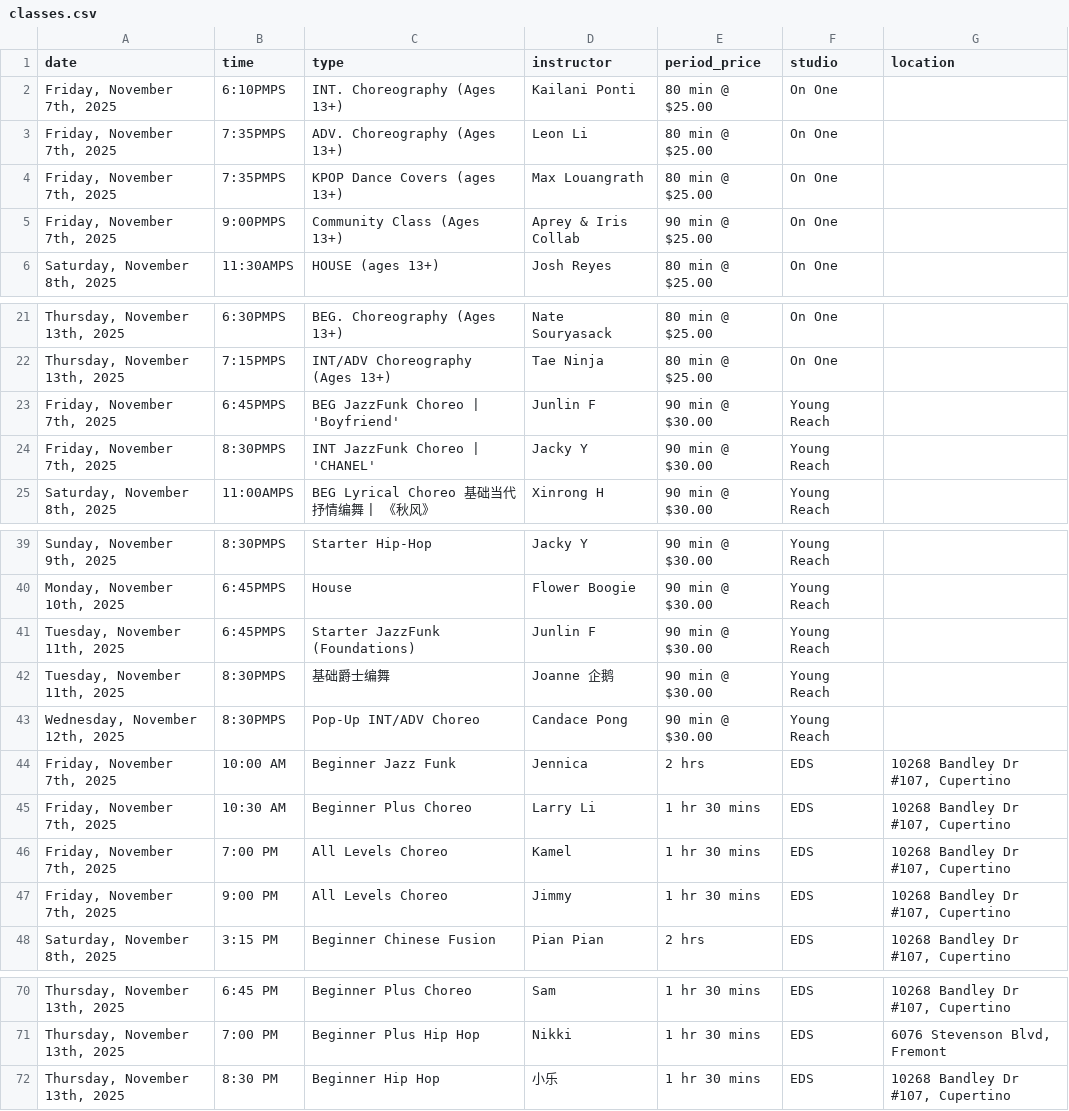
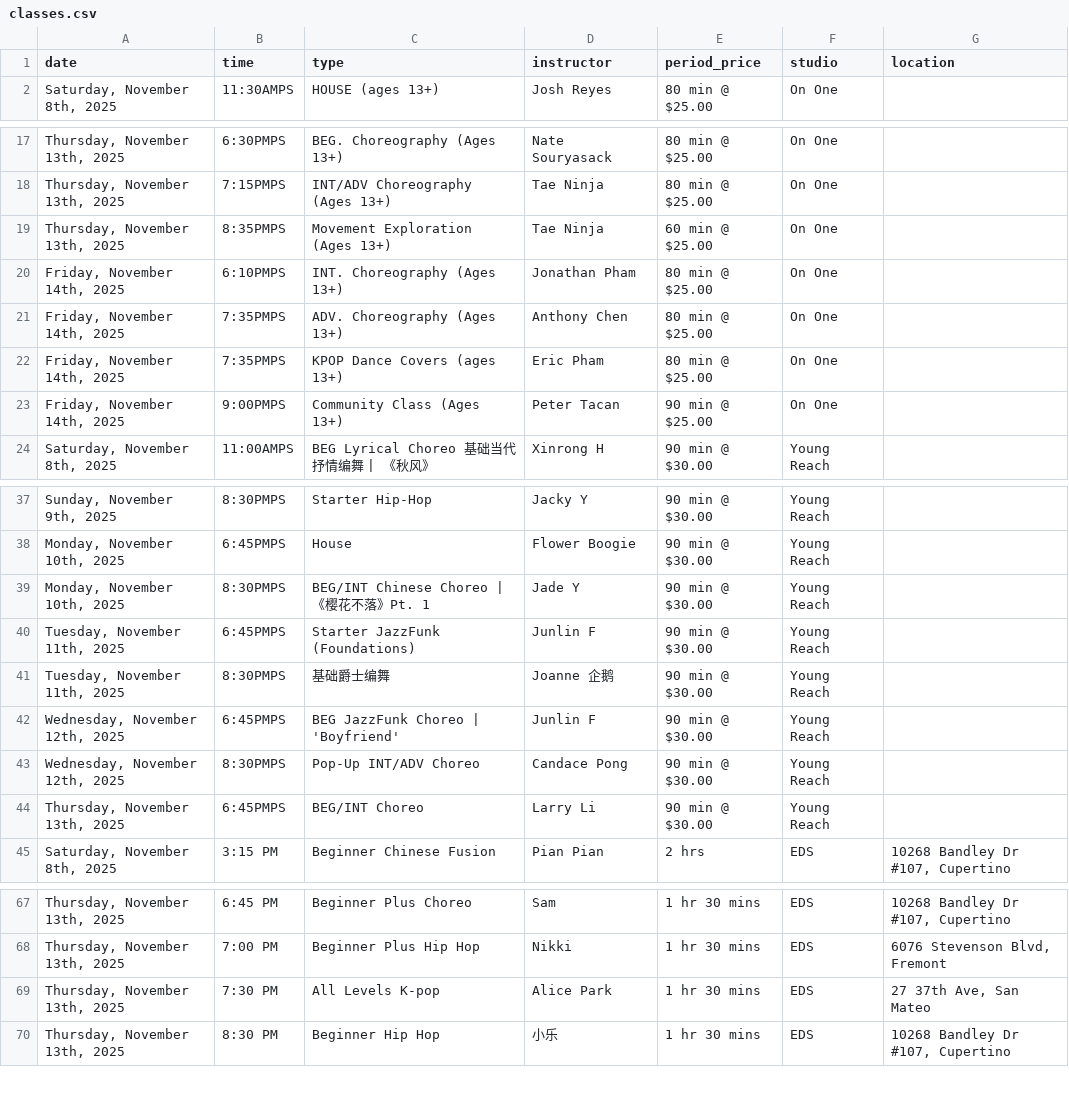
Before and after one commit to Nucleus2014/Dancing-Classes-in-Bay-Area, a CSV file: data/classes.csv, drawn as a sheet; only a part is shown, gaps mark what is left out; removed rows and columns are numbered as before the commit, all else as after; the diff covers the shown part only; the diff names each change by its address in the sheet, - before the commit and + after, or states it on an @@ line.

Commit message:
data: update classes.csv

```diff
--- a/data/classes.csv
+++ b/data/classes.csv
-row 2: Friday, November 7th, 2025 | 6:10PMPS | INT. Choreography (Ages 13+) | Kailani Ponti | 80 min @ $25.00 | On One
-row 3: Friday, November 7th, 2025 | 7:35PMPS | ADV. Choreography (Ages 13+) | Leon Li | 80 min @ $25.00 | On One
-row 4: Friday, November 7th, 2025 | 7:35PMPS | KPOP Dance Covers (ages 13+) | Max Louangrath | 80 min @ $25.00 | On One
-row 5: Friday, November 7th, 2025 | 9:00PMPS | Community Class (Ages 13+) | Aprey & Iris Collab | 90 min @ $25.00 | On One
-row 23: Friday, November 7th, 2025 | 6:45PMPS | BEG JazzFunk Choreo | 'Boyfriend' | Junlin F | 90 min @ $30.00 | Young Reach
-row 24: Friday, November 7th, 2025 | 8:30PMPS | INT JazzFunk Choreo | 'CHANEL' | Jacky Y | 90 min @ $30.00 | Young Reach
+row 19: Thursday, November 13th, 2025 | 8:35PMPS | Movement Exploration (Ages 13+) | Tae Ninja | 60 min @ $25.00 | On One
+row 20: Friday, November 14th, 2025 | 6:10PMPS | INT. Choreography (Ages 13+) | Jonathan Pham | 80 min @ $25.00 | On One
+row 21: Friday, November 14th, 2025 | 7:35PMPS | ADV. Choreography (Ages 13+) | Anthony Chen | 80 min @ $25.00 | On One
+row 22: Friday, November 14th, 2025 | 7:35PMPS | KPOP Dance Covers (ages 13+) | Eric Pham | 80 min @ $25.00 | On One
+row 23: Friday, November 14th, 2025 | 9:00PMPS | Community Class (Ages 13+) | Peter Tacan | 90 min @ $25.00 | On One
+row 39: Monday, November 10th, 2025 | 8:30PMPS | BEG/INT Chinese Choreo | 《樱花不落》Pt. 1 | Jade Y | 90 min @ $30.00 | Young Reach
+row 42: Wednesday, November 12th, 2025 | 6:45PMPS | BEG JazzFunk Choreo | 'Boyfriend' | Junlin F | 90 min @ $30.00 | Young Reach
-row 44: Friday, November 7th, 2025 | 10:00 AM | Beginner Jazz Funk | Jennica | 2 hrs | EDS | 10268 Bandley Dr #107, Cupertino
-row 45: Friday, November 7th, 2025 | 10:30 AM | Beginner Plus Choreo | Larry Li | 1 hr 30 mins | EDS | 10268 Bandley Dr #107, Cupertino
-row 46: Friday, November 7th, 2025 | 7:00 PM | All Levels Choreo | Kamel | 1 hr 30 mins | EDS | 10268 Bandley Dr #107, Cupertino
-row 47: Friday, November 7th, 2025 | 9:00 PM | All Levels Choreo | Jimmy | 1 hr 30 mins | EDS | 10268 Bandley Dr #107, Cupertino
+row 44: Thursday, November 13th, 2025 | 6:45PMPS | BEG/INT Choreo | Larry Li | 90 min @ $30.00 | Young Reach
+row 69: Thursday, November 13th, 2025 | 7:30 PM | All Levels K-pop | Alice Park | 1 hr 30 mins | EDS | 27 37th Ave, San Mateo
```
Also changed, not shown: 1 removed row and 2 edited cells elsewhere in this file.
